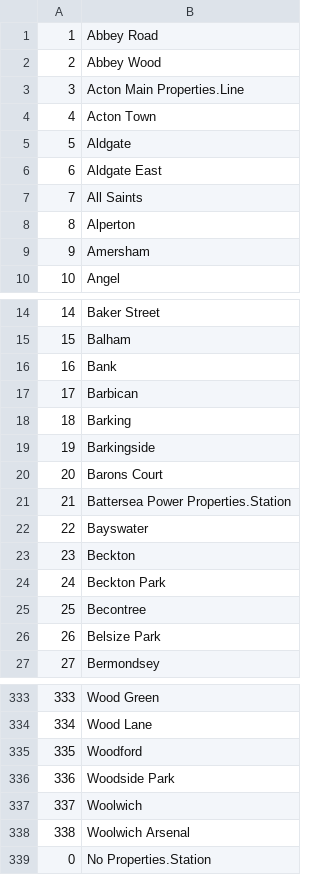
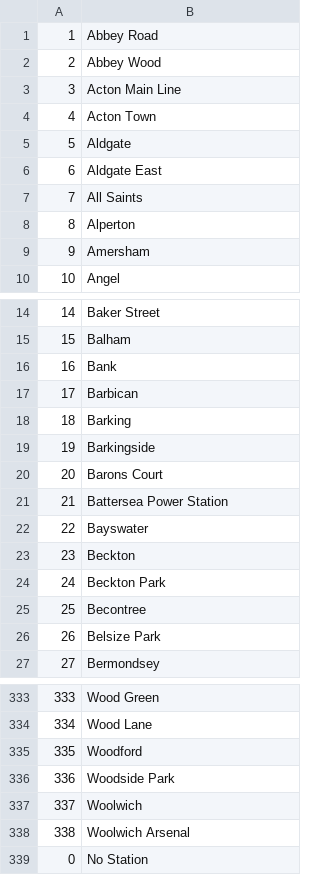
Before and after one commit to nileshgurumurthi/Tube-Journey-Planner, a CSV file: Lines/Tube Map Stations.csv, drawn as a sheet; only a part is shown, gaps mark what is left out.

```diff
--- a/Lines/Tube Map Stations.csv
+++ b/Lines/Tube Map Stations.csv
@@ -2,3 +2,3 @@
 2,Abbey Wood
-3,Acton Main Properties.Line
+3,Acton Main Line
 4,Acton Town
@@ -20,3 +20,3 @@
 20,Barons Court
-21,Battersea Power Properties.Station
+21,Battersea Power Station
 22,Bayswater
@@ -338,2 +338,2 @@
 338,Woolwich Arsenal
-0,No Properties.Station
+0,No Station
```
Also changed, not shown: Lines/Elizabeth/Elizabeth Line (Paddington to Heathrow T4).csv, Lines/Elizabeth/Elizabeth Line (Paddington to Heathrow T5).csv, 4 other files.
